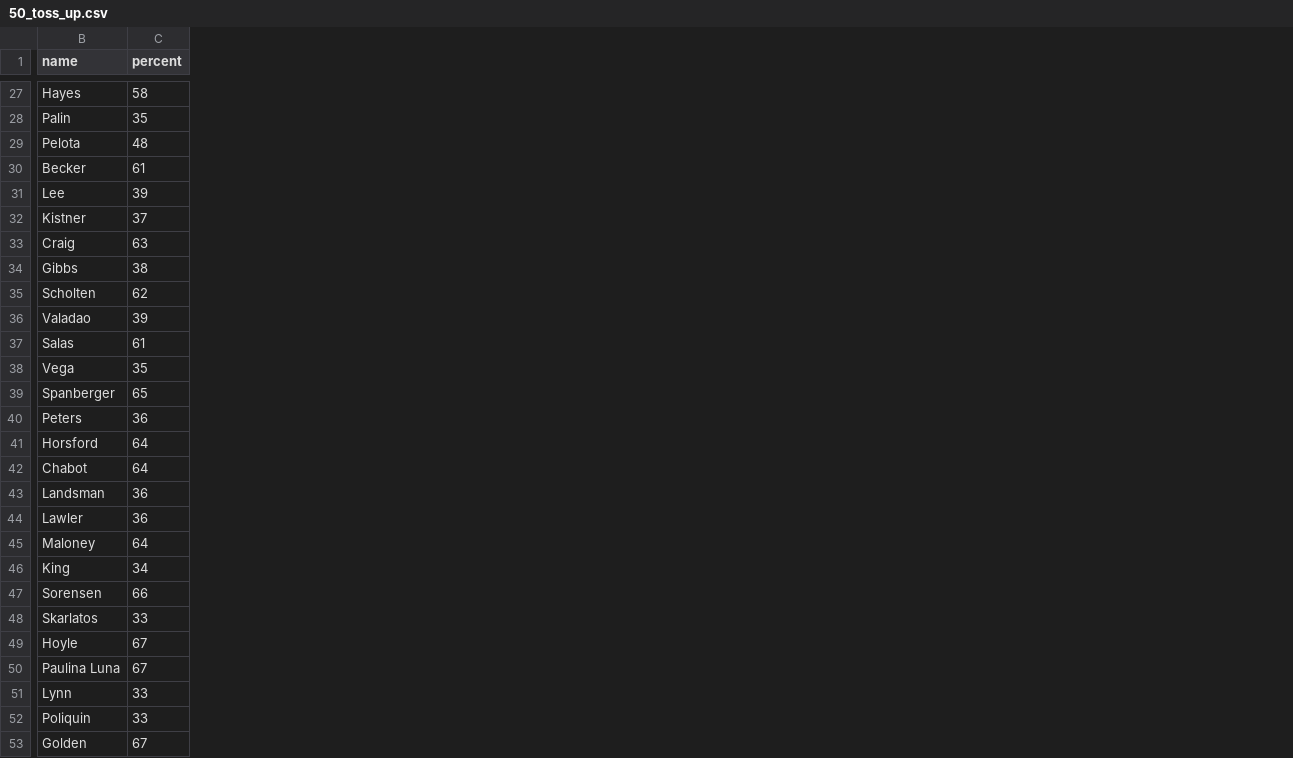
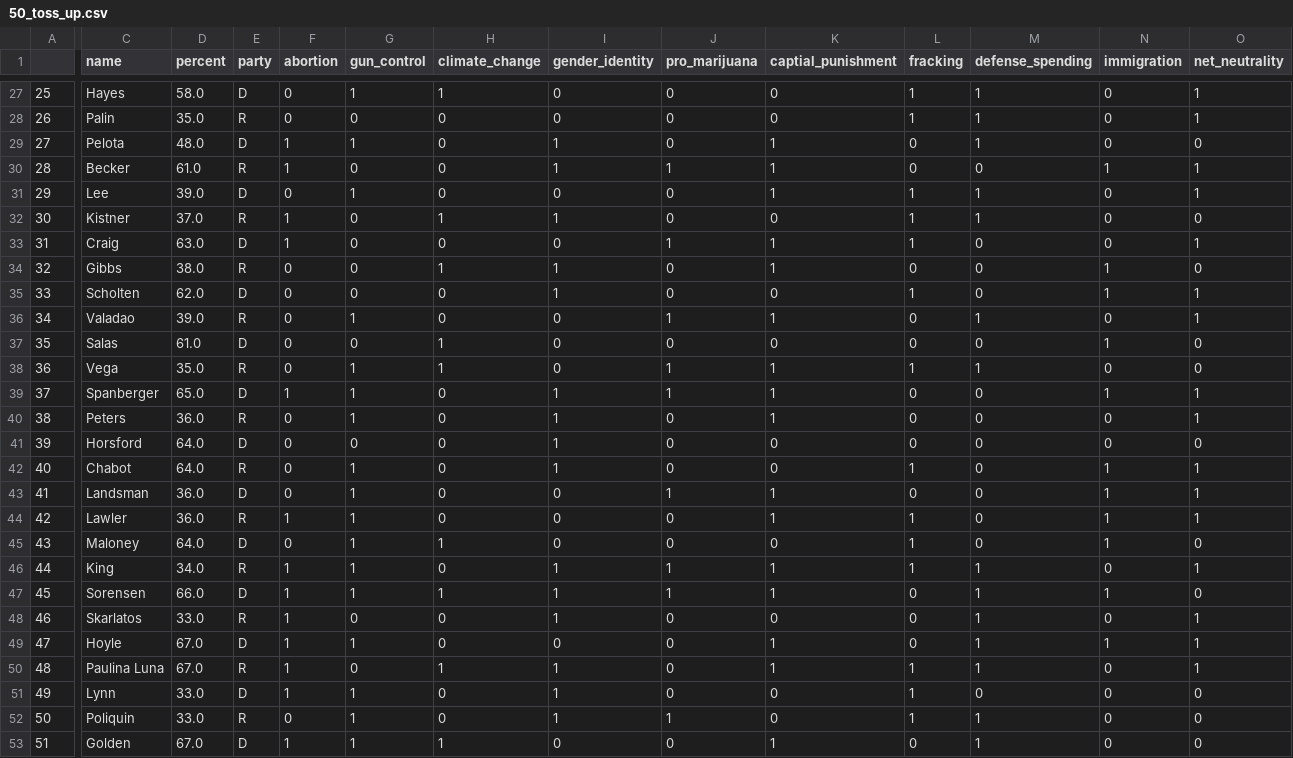
Before and after one commit to ramseybe/hackathon_campaign, a CSV file: 50_toss_up.csv, drawn as a sheet; only a part is shown, gaps mark what is left out; addresses are those after the commit; the diff covers the shown part only; the diff names each change by its address in the sheet, - before the commit and + after, or states it on an @@ line.

```diff
--- a/50_toss_up.csv
+++ b/50_toss_up.csv
+column A, rows 27-53: 25 | 26 | 27 | 28 | 29 | 30 | 31 | 32 | 33 | 34 | 35 | 36 | 37 | 38 | 39 | 40 | 41 | 42 | 43 | 44 | 45 | 46 | 47 | 48 | 49 | 50 | 51
+column E (party), rows 27-53: D | R | D | R | D | R | D | R | D | R | D | R | D | R | D | R | D | R | D | R | D | R | D | R | D | R | D
+column F (abortion), rows 27-53: 0 | 0 | 1 | 1 | 0 | 1 | 1 | 0 | 0 | 0 | 0 | 0 | 1 | 0 | 0 | 0 | 0 | 1 | 0 | 1 | 1 | 1 | 1 | 1 | 1 | 0 | 1
+column G (gun_control), rows 27-53: 1 | 0 | 1 | 0 | 1 | 0 | 0 | 0 | 0 | 1 | 0 | 1 | 1 | 1 | 0 | 1 | 1 | 1 | 1 | 1 | 1 | 0 | 1 | 0 | 1 | 1 | 1
+column H (climate_change), rows 27-53: 1 | 0 | 0 | 0 | 0 | 1 | 0 | 1 | 0 | 0 | 1 | 1 | 0 | 0 | 0 | 0 | 0 | 0 | 1 | 0 | 1 | 0 | 0 | 1 | 0 | 0 | 1
+column I (gender_identity), rows 27-53: 0 | 0 | 1 | 1 | 0 | 1 | 0 | 1 | 1 | 0 | 0 | 0 | 1 | 1 | 1 | 1 | 0 | 0 | 0 | 1 | 1 | 1 | 0 | 1 | 1 | 1 | 0
+column J (pro_marijuana), rows 27-53: 0 | 0 | 0 | 1 | 0 | 0 | 1 | 0 | 0 | 1 | 0 | 1 | 1 | 0 | 0 | 0 | 1 | 0 | 0 | 1 | 1 | 0 | 0 | 0 | 0 | 1 | 0
+column K (captial_punishment), rows 27-53: 0 | 0 | 1 | 1 | 1 | 0 | 1 | 1 | 0 | 1 | 0 | 1 | 1 | 1 | 0 | 0 | 1 | 1 | 0 | 1 | 1 | 0 | 1 | 1 | 0 | 0 | 1
+column L (fracking), rows 27-53: 1 | 1 | 0 | 0 | 1 | 1 | 1 | 0 | 1 | 0 | 0 | 1 | 0 | 0 | 0 | 1 | 0 | 1 | 1 | 1 | 0 | 0 | 0 | 1 | 1 | 1 | 0
+column M (defense_spending), rows 27-53: 1 | 1 | 1 | 0 | 1 | 1 | 0 | 0 | 0 | 1 | 0 | 1 | 0 | 0 | 0 | 0 | 0 | 0 | 0 | 1 | 1 | 1 | 1 | 1 | 0 | 1 | 1
+column N (immigration), rows 27-53: 0 | 0 | 0 | 1 | 0 | 0 | 0 | 1 | 1 | 0 | 1 | 0 | 1 | 0 | 0 | 1 | 1 | 1 | 1 | 0 | 1 | 0 | 1 | 0 | 0 | 0 | 0
+column O (net_neutrality), rows 27-53: 1 | 1 | 0 | 1 | 1 | 0 | 1 | 0 | 1 | 1 | 0 | 0 | 1 | 1 | 0 | 1 | 1 | 1 | 0 | 1 | 0 | 1 | 1 | 1 | 0 | 0 | 0
-D27 (percent): 58
+D27 (percent): 58.0
-D28 (percent): 35
+D28 (percent): 35.0
-D29 (percent): 48
+D29 (percent): 48.0
-D30 (percent): 61
+D30 (percent): 61.0
-D31 (percent): 39
+D31 (percent): 39.0
-D32 (percent): 37
+D32 (percent): 37.0
-D33 (percent): 63
+D33 (percent): 63.0
-D34 (percent): 38
+D34 (percent): 38.0
-D35 (percent): 62
+D35 (percent): 62.0
-D36 (percent): 39
+D36 (percent): 39.0
-D37 (percent): 61
+D37 (percent): 61.0
-D38 (percent): 35
+D38 (percent): 35.0
-D39 (percent): 65
+D39 (percent): 65.0
-D40 (percent): 36
+D40 (percent): 36.0
-D41:D42 (percent): 64
+D41:D42 (percent): 64.0
-D43:D44 (percent): 36
+D43:D44 (percent): 36.0
-D45 (percent): 64
+D45 (percent): 64.0
-D46 (percent): 34
+D46 (percent): 34.0
-D47 (percent): 66
+D47 (percent): 66.0
-D48 (percent): 33
+D48 (percent): 33.0
-D49:D50 (percent): 67
+D49:D50 (percent): 67.0
-D51:D52 (percent): 33
+D51:D52 (percent): 33.0
-D53 (percent): 67
+D53 (percent): 67.0
```
Also changed, not shown: 72 edited cells elsewhere in this file.
